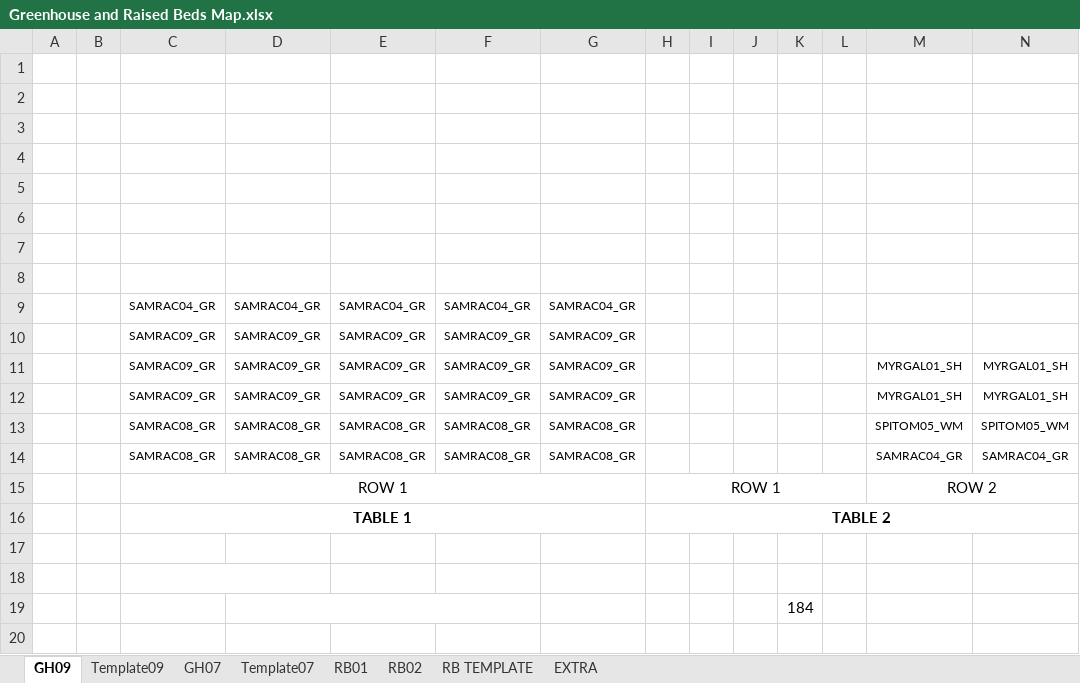
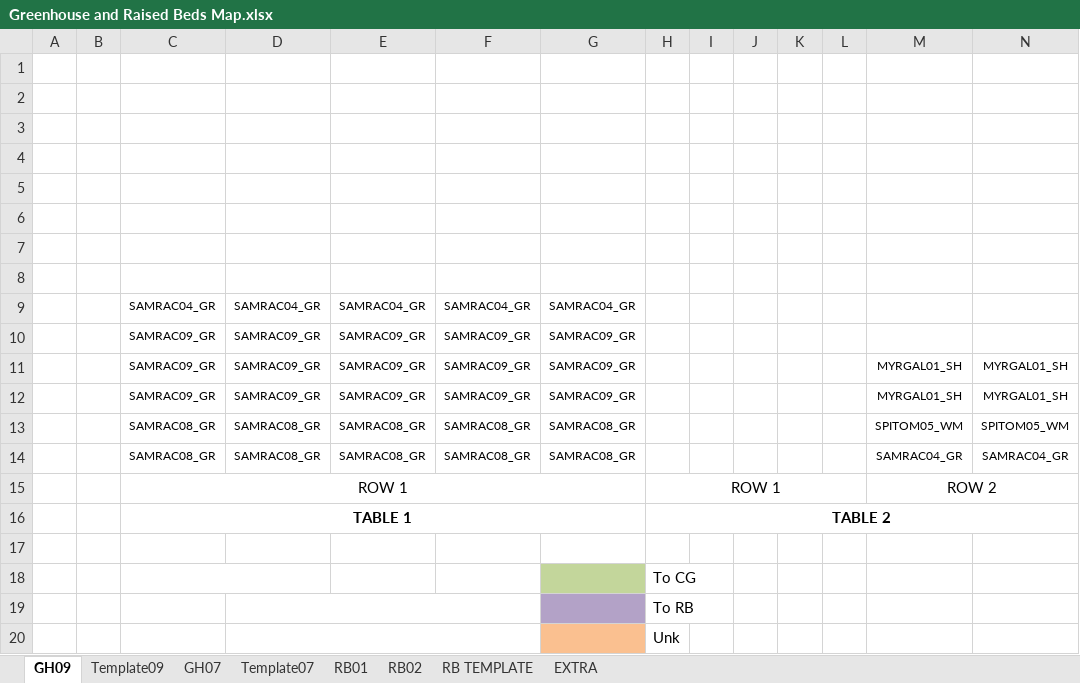
Before and after one commit to lizzieinvancouver/wildhellgarden, an Excel workbook: Planning/Greenhouse and Raised Beds Map.xlsx, sheet GH09, drawn as a sheet; only a part is shown; values as stored, in another font and other column widths than the file's, no borders; removed rows and columns are numbered as before the commit, all else as after; rows hold the shown columns only; the diff names each change by its address in the sheet, - before the commit and + after, or states it on an @@ line.

```diff
--- a/Planning/Greenhouse and Raised Beds Map.xlsx (sheet GH09)
+++ b/Planning/Greenhouse and Raised Beds Map.xlsx (sheet GH09)
-G18 fill: none
+G18 fill: #C3D69B
-H18: (empty)
+H18: To CG
-row 19:  |  |  |  |  |  |  |  |  |  | 184
+row 19:  |  |  |  |  |  |  | To RB
+row 20:  |  |  |  |  |  |  | Unk
```
Also changed, not shown: sheet GH07, Planning/Common Garden Protocol.xlsx.
